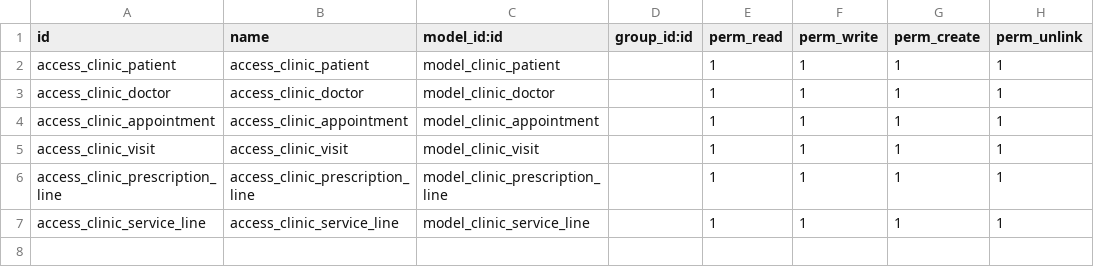
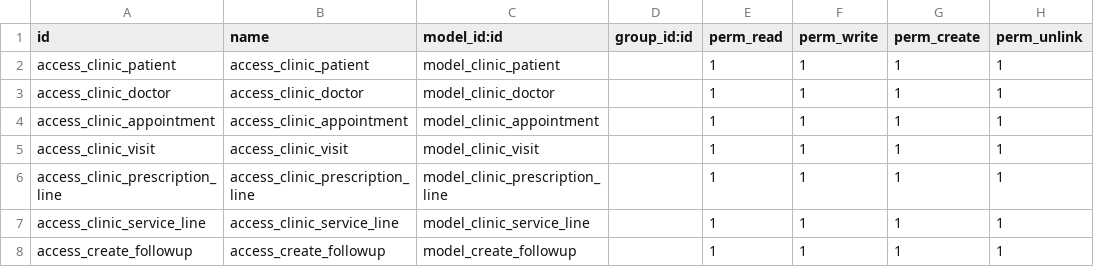
Before and after one commit to WaleedAlsafari/clinic_management, a CSV file: security/ir.model.access.csv, drawn as a sheet; the diff names each change by its address in the sheet, - before the commit and + after, or states it on an @@ line.

```diff
--- a/security/ir.model.access.csv
+++ b/security/ir.model.access.csv
+row 8: access_create_followup | access_create_followup | model_create_followup |  | 1 | 1 | 1 | 1
```
Also changed, not shown: 7 other files.
